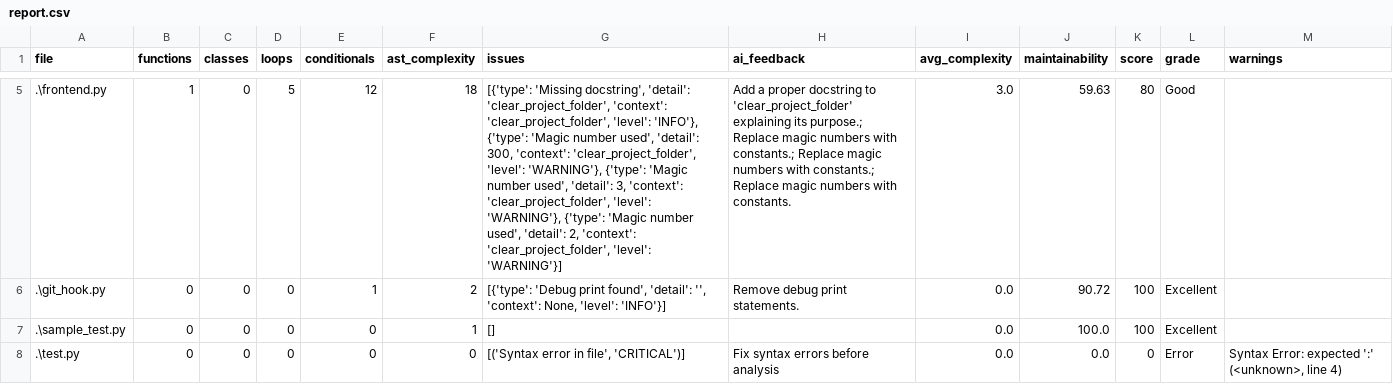
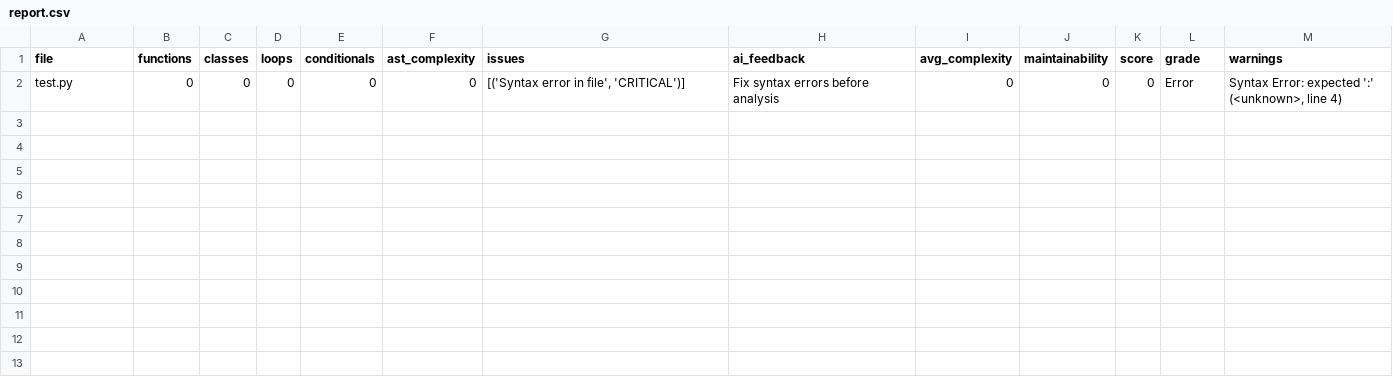
Before and after one commit to jainab-bee/code_analyzer, a CSV file: report.csv, drawn as a sheet; only a part is shown, gaps mark what is left out; removed rows and columns are numbered as before the commit, all else as after; the diff covers the shown part only; the diff names each change by its address in the sheet, - before the commit and + after, or states it on an @@ line.

```diff
--- a/report.csv
+++ b/report.csv
-row 5: .\frontend.py | 1 | 0 | 5 | 12 | 18 | [{'type': 'Missing docstring', 'detail': 'clear_project_folder', 'context': 'clear_project_folder', 'level': 'INFO'}, {'type': 'Magic number used', 'detail': 300, 'context': 'clear_project_folder', 'level': 'WARNING'}, {'type': 'Magic number used', 'detail': 3, 'context': 'clear_project_folder', 'level': 'WARNING'}, {'type': 'Magic number used', 'detail': 2, 'context': 'clear_project_folder', 'level': 'WARNING'}] | Add a proper docstring to 'clear_project_folder' explaining its purpose.; Replace magic numbers with constants.; Replace magic numbers with constants.; Replace magic numbers with constants. | 3.0 | 59.63 | 80 | Good
-row 6: .\git_hook.py | 0 | 0 | 0 | 1 | 2 | [{'type': 'Debug print found', 'detail': '', 'context': None, 'level': 'INFO'}] | Remove debug print statements. | 0.0 | 90.72 | 100 | Excellent
-row 7: .\sample_test.py | 0 | 0 | 0 | 0 | 1 | [] |  | 0.0 | 100.0 | 100 | Excellent
-A2 (file): .\test.py
+A2 (file): test.py
-I2 (avg_complexity): 0.0
+I2 (avg_complexity): 0
-J2 (maintainability): 0.0
+J2 (maintainability): 0
```
Also changed, not shown: 3 removed rows elsewhere in this file, 4 other files.
